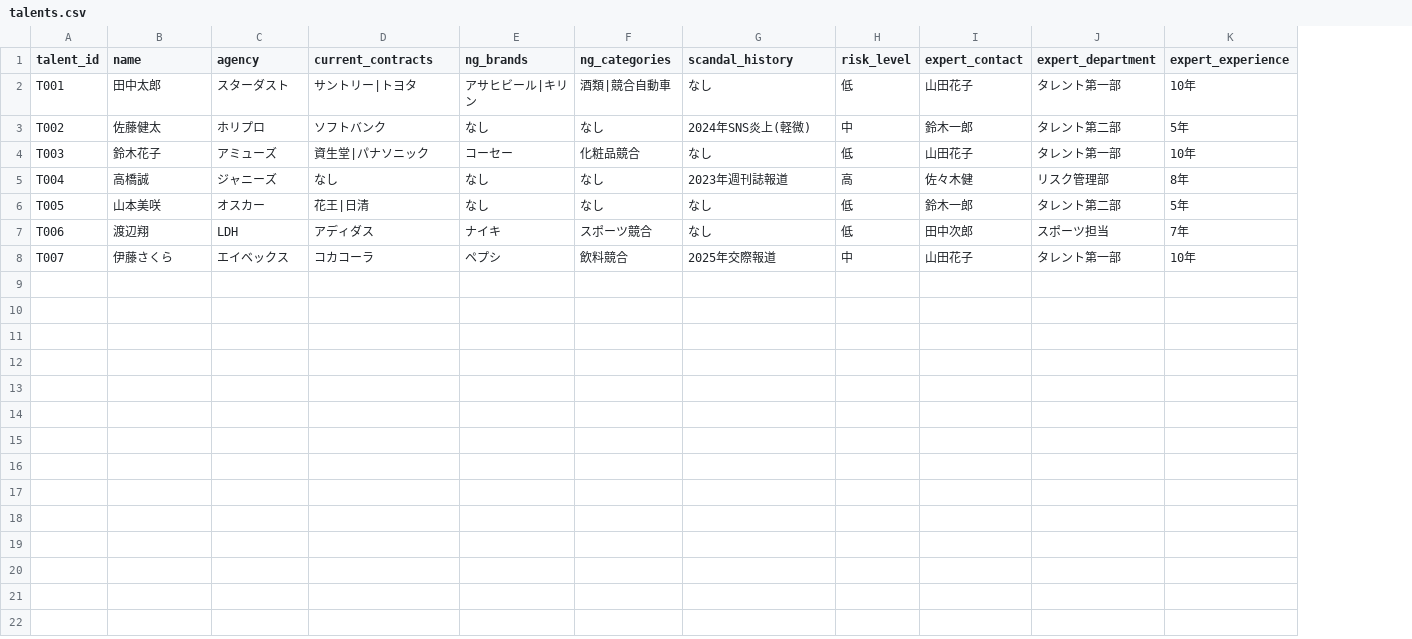
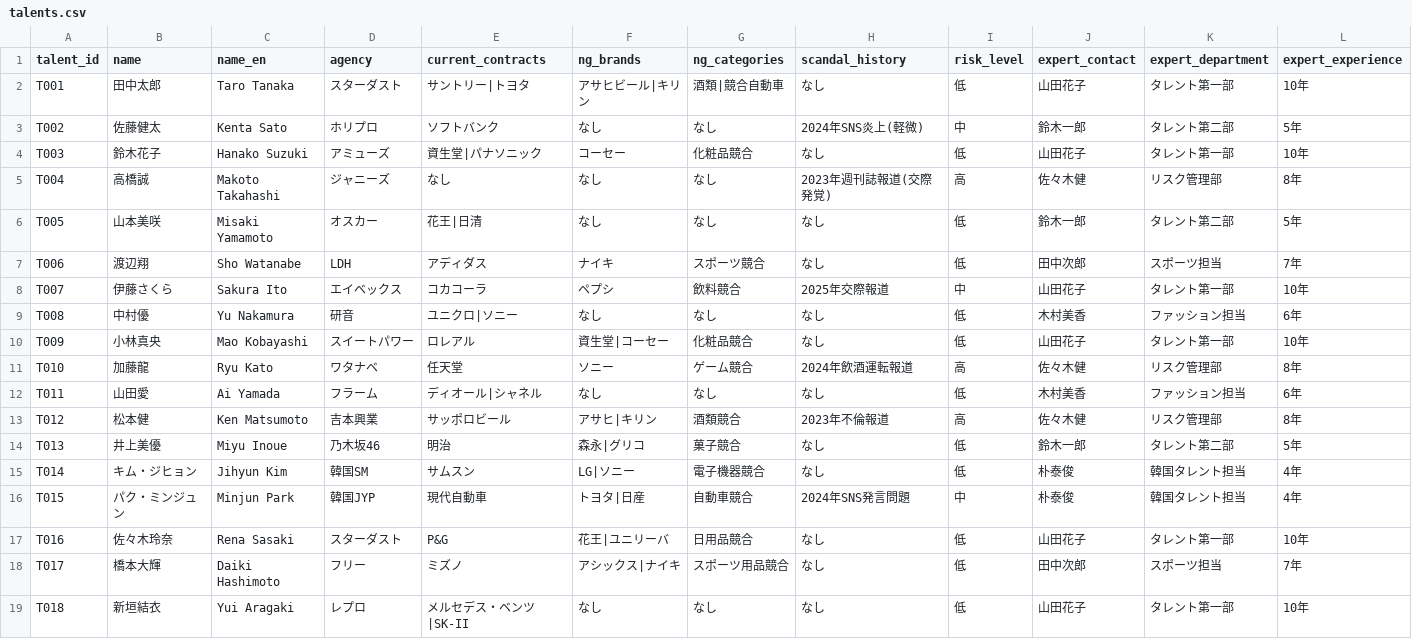
Before and after one commit to JigyasuRajput/Lineclaw, a CSV file: data/talents.csv, drawn as a sheet; addresses are those after the commit; the diff names each change by its address in the sheet, - before the commit and + after, or states it on an @@ line.

Commit message:
feat: Enhance demo with bilingual support and expanded data
- Expand talents.csv to 18 entries with English name aliases
- Expand contracts.csv to 14 entries with varied expiration dates
- Expand experts.csv to 7 entries with bilingual specializations
- Add bilingual name matching in CastingService
- Add English term mapping for expert searches (korean -> 韓国, etc.)
- Add bilingual response formatting for all outputs
- Format alerts with CRITICAL/URGENT/NORMAL urgency levels

```diff
--- a/data/talents.csv
+++ b/data/talents.csv
+column C (name_en), rows 2-8: Taro Tanaka | Kenta Sato | Hanako Suzuki | Makoto Takahashi | Misaki Yamamoto | Sho Watanabe | Sakura Ito
-H5 (scandal_history): 2023年週刊誌報道
+H5 (scandal_history): 2023年週刊誌報道(交際発覚)
+row 9: T008 | 中村優 | Yu Nakamura | 研音 | ユニクロ|ソニー | なし | なし | なし | 低 | 木村美香 | ファッション担当 | 6年
+row 10: T009 | 小林真央 | Mao Kobayashi | スイートパワー | ロレアル | 資生堂|コーセー | 化粧品競合 | なし | 低 | 山田花子 | タレント第一部 | 10年
+row 11: T010 | 加藤龍 | Ryu Kato | ワタナベ | 任天堂 | ソニー | ゲーム競合 | 2024年飲酒運転報道 | 高 | 佐々木健 | リスク管理部 | 8年
+row 12: T011 | 山田愛 | Ai Yamada | フラーム | ディオール|シャネル | なし | なし | なし | 低 | 木村美香 | ファッション担当 | 6年
+row 13: T012 | 松本健 | Ken Matsumoto | 吉本興業 | サッポロビール | アサヒ|キリン | 酒類競合 | 2023年不倫報道 | 高 | 佐々木健 | リスク管理部 | 8年
+row 14: T013 | 井上美優 | Miyu Inoue | 乃木坂46 | 明治 | 森永|グリコ | 菓子競合 | なし | 低 | 鈴木一郎 | タレント第二部 | 5年
+row 15: T014 | キム・ジヒョン | Jihyun Kim | 韓国SM | サムスン | LG|ソニー | 電子機器競合 | なし | 低 | 朴泰俊 | 韓国タレント担当 | 4年
+row 16: T015 | パク・ミンジュン | Minjun Park | 韓国JYP | 現代自動車 | トヨタ|日産 | 自動車競合 | 2024年SNS発言問題 | 中 | 朴泰俊 | 韓国タレント担当 | 4年
+row 17: T016 | 佐々木玲奈 | Rena Sasaki | スターダスト | P&G | 花王|ユニリーバ | 日用品競合 | なし | 低 | 山田花子 | タレント第一部 | 10年
+row 18: T017 | 橋本大輝 | Daiki Hashimoto | フリー | ミズノ | アシックス|ナイキ | スポーツ用品競合 | なし | 低 | 田中次郎 | スポーツ担当 | 7年
+row 19: T018 | 新垣結衣 | Yui Aragaki | レプロ | メルセデス・ベンツ|SK-II | なし | なし | なし | 低 | 山田花子 | タレント第一部 | 10年
```
Also changed, not shown: data/contracts.csv, data/experts.csv, 2 other files.
